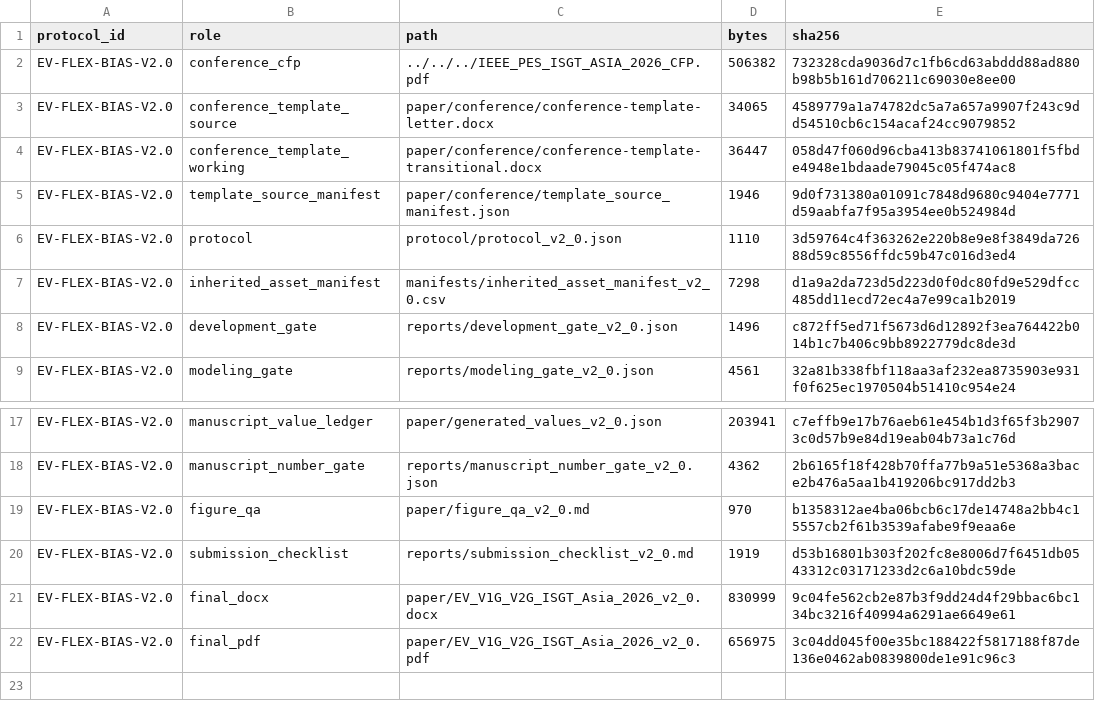
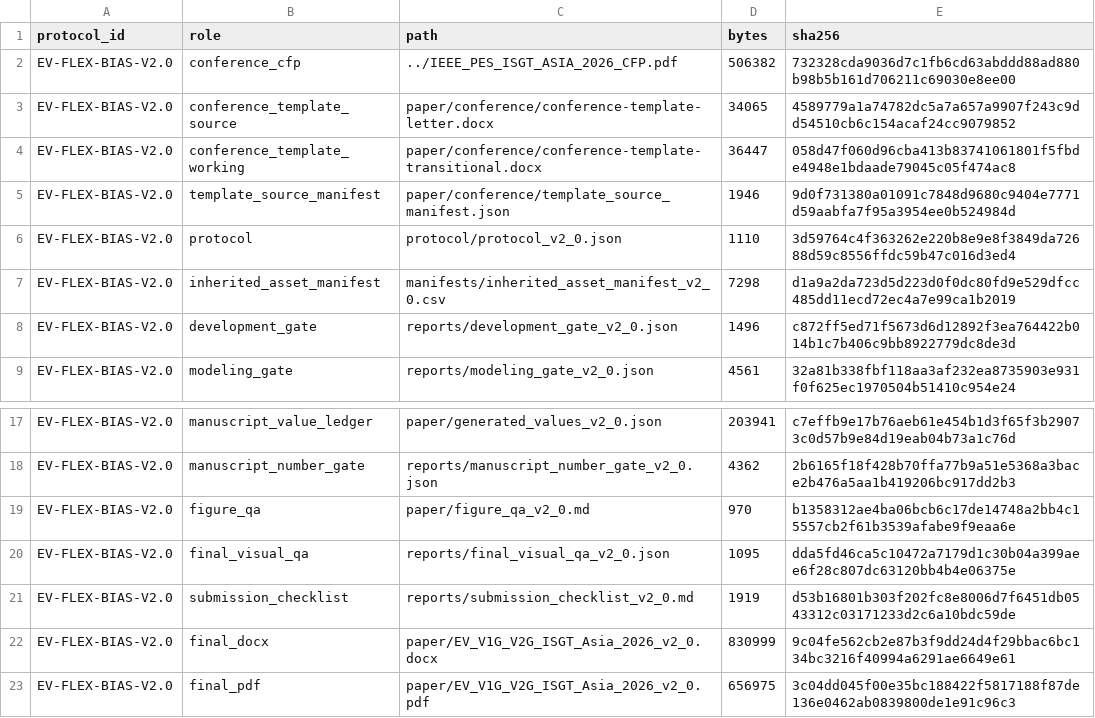
Before and after one commit to Kato814/EV-FLEX-BIAS, a CSV file: reports/final_reproducibility_manifest_v2_0.csv, drawn as a sheet; only a part is shown, gaps mark what is left out.

```diff
--- a/reports/final_reproducibility_manifest_v2_0.csv
+++ b/reports/final_reproducibility_manifest_v2_0.csv
@@ -1,3 +1,3 @@
 protocol_id,role,path,bytes,sha256
-EV-FLEX-BIAS-V2.0,conference_cfp,../../../IEEE_PES_ISGT_ASIA_2026_CFP.pdf,506382,732328cda9036d7c1fb6cd63abddd88ad880b98b5b161d706211c69030e8ee00
+EV-FLEX-BIAS-V2.0,conference_cfp,../IEEE_PES_ISGT_ASIA_2026_CFP.pdf,506382,732328cda9036d7c1fb6cd63abddd88ad880b98b5b161d706211c69030e8ee00
 EV-FLEX-BIAS-V2.0,conference_template_source,paper/conference/conference-template-letter.docx,34065,4589779a1a74782dc5a7a657a9907f243c9dd54510cb6c154acaf24cc9079852
@@ -19,2 +19,3 @@ EV-FLEX-BIAS-V2.0,manuscript_number_gate,reports/manuscript_number_gate_v2_0.jso
 EV-FLEX-BIAS-V2.0,figure_qa,paper/figure_qa_v2_0.md,970,b1358312ae4ba06bcb6c17de14748a2bb4c15557cb2f61b3539afabe9f9eaa6e
+EV-FLEX-BIAS-V2.0,final_visual_qa,reports/final_visual_qa_v2_0.json,1095,dda5fd46ca5c10472a7179d1c30b04a399aee6f28c807dc63120bb4b4e06375e
 EV-FLEX-BIAS-V2.0,submission_checklist,reports/submission_checklist_v2_0.md,1919,d53b16801b303f202fc8e8006d7f6451db0543312c03171233d2c6a10bdc59de
```
Also changed, not shown: 3 other files.
